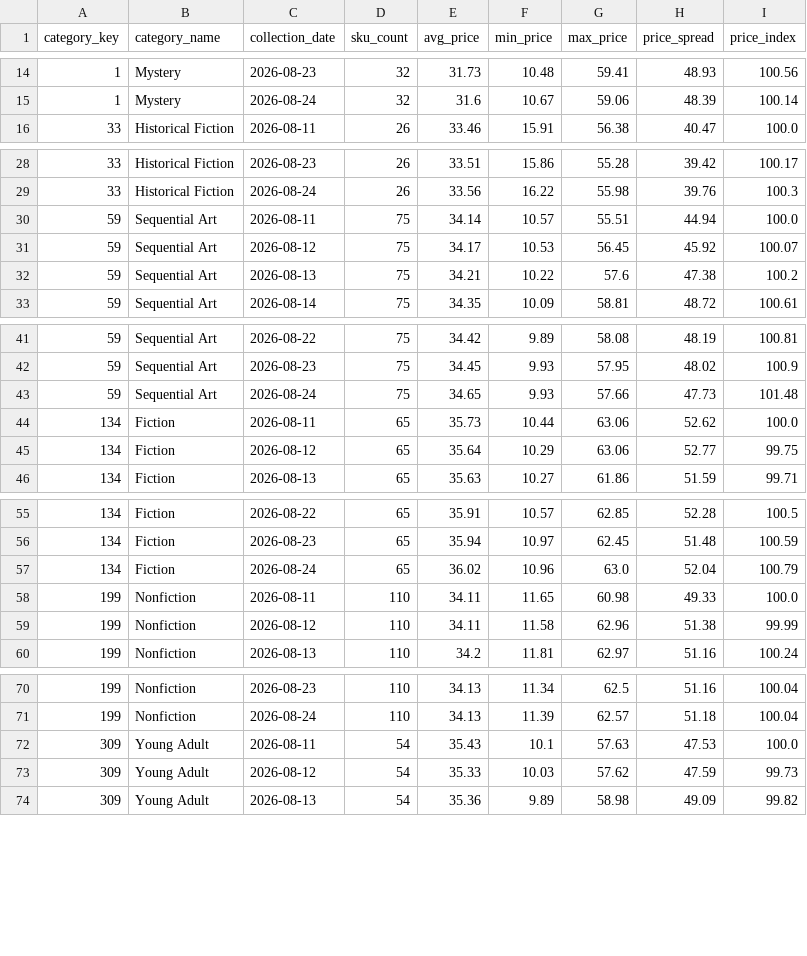
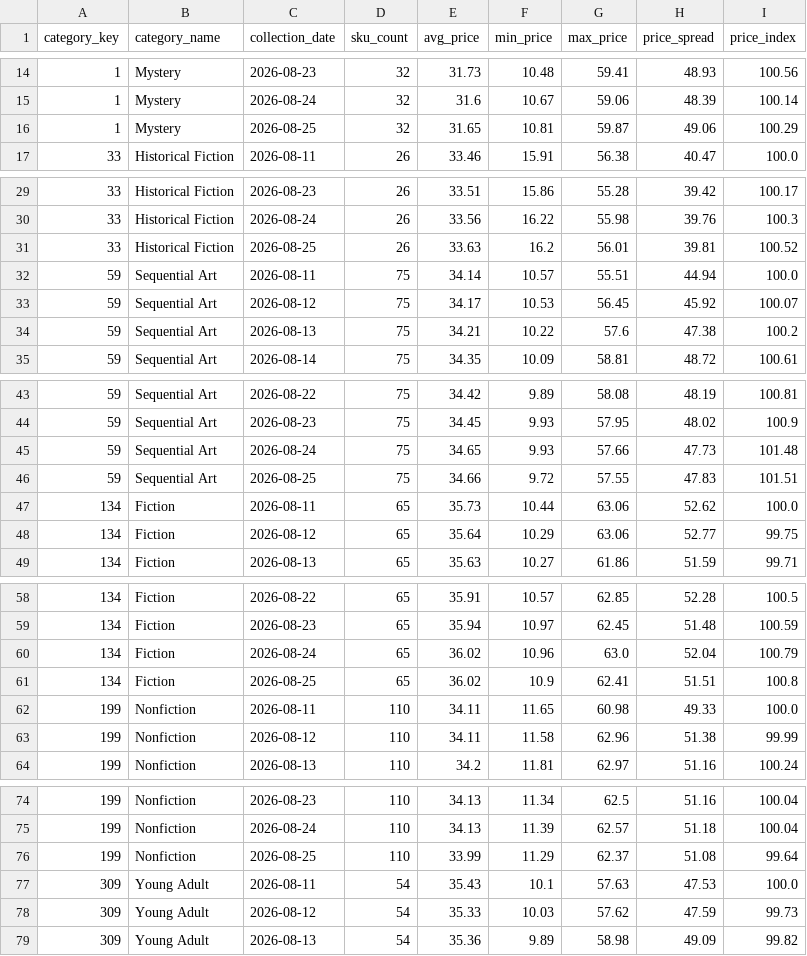
Before and after one commit to deepanshuA04/price-analytics, a CSV file: powerbi/data/v_category_overview.csv, drawn as a sheet; only a part is shown, gaps mark what is left out; the diff covers the shown part only; the diff names each change by its address in the sheet, - before the commit and + after, or states it on an @@ line.

```diff
--- a/powerbi/data/v_category_overview.csv
+++ b/powerbi/data/v_category_overview.csv
+row 16: 1 | Mystery | 2026-08-25 | 32 | 31.65 | 10.81 | 59.87 | 49.06 | 100.29
+row 31: 33 | Historical Fiction | 2026-08-25 | 26 | 33.63 | 16.2 | 56.01 | 39.81 | 100.52
+row 46: 59 | Sequential Art | 2026-08-25 | 75 | 34.66 | 9.72 | 57.55 | 47.83 | 101.51
+row 61: 134 | Fiction | 2026-08-25 | 65 | 36.02 | 10.9 | 62.41 | 51.51 | 100.8
+row 76: 199 | Nonfiction | 2026-08-25 | 110 | 33.99 | 11.29 | 62.37 | 51.08 | 99.64
```
Also changed, not shown: 1 added row elsewhere in this file, powerbi/data/v_repricing_shortlist.csv, 4 other files.
